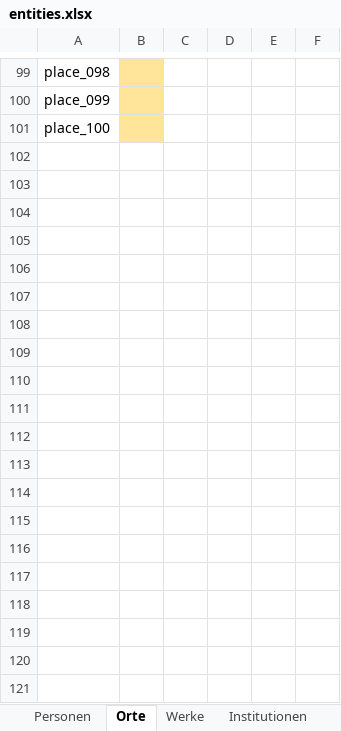
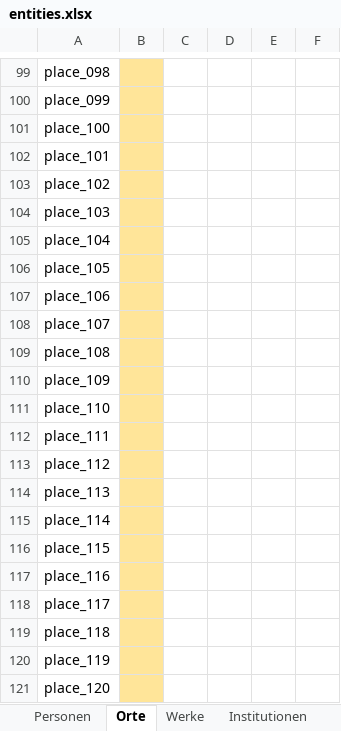
Before and after one commit to DHBern/simler_data, an Excel workbook: gsheet/xlsx/entities.xlsx, sheet Orte, drawn as a sheet; only a part is shown, gaps mark what is left out; values as stored, in another font and other column widths than the file's, no borders; charts and pictures and table styles not drawn; the diff covers the shown part only; the diff names each change by its address in the sheet, - before the commit and + after, or states it on an @@ line.

```diff
--- a/gsheet/xlsx/entities.xlsx (sheet Orte)
+++ b/gsheet/xlsx/entities.xlsx (sheet Orte)
+row 102: place_101
+row 103: place_102
+row 104: place_103
+row 105: place_104
+row 106: place_105
+row 107: place_106
+row 108: place_107
+row 109: place_108
+row 110: place_109
+row 111: place_110
+row 112: place_111
+row 113: place_112
+row 114: place_113
+row 115: place_114
+row 116: place_115
+row 117: place_116
+row 118: place_117
+row 119: place_118
+row 120: place_119
+row 121: place_120
```
Also changed, not shown: 11 added rows and 5 edited cells elsewhere in this sheet, sheet Personen, sheet Institutionen, sheet Werke.
